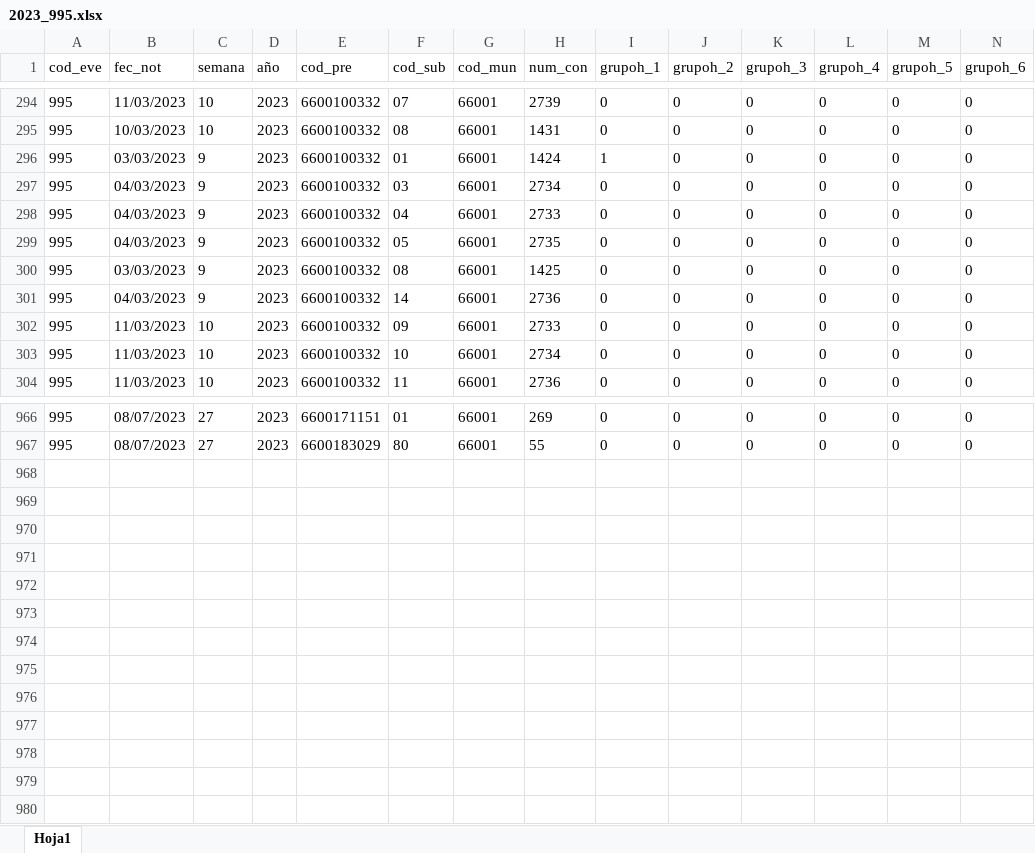
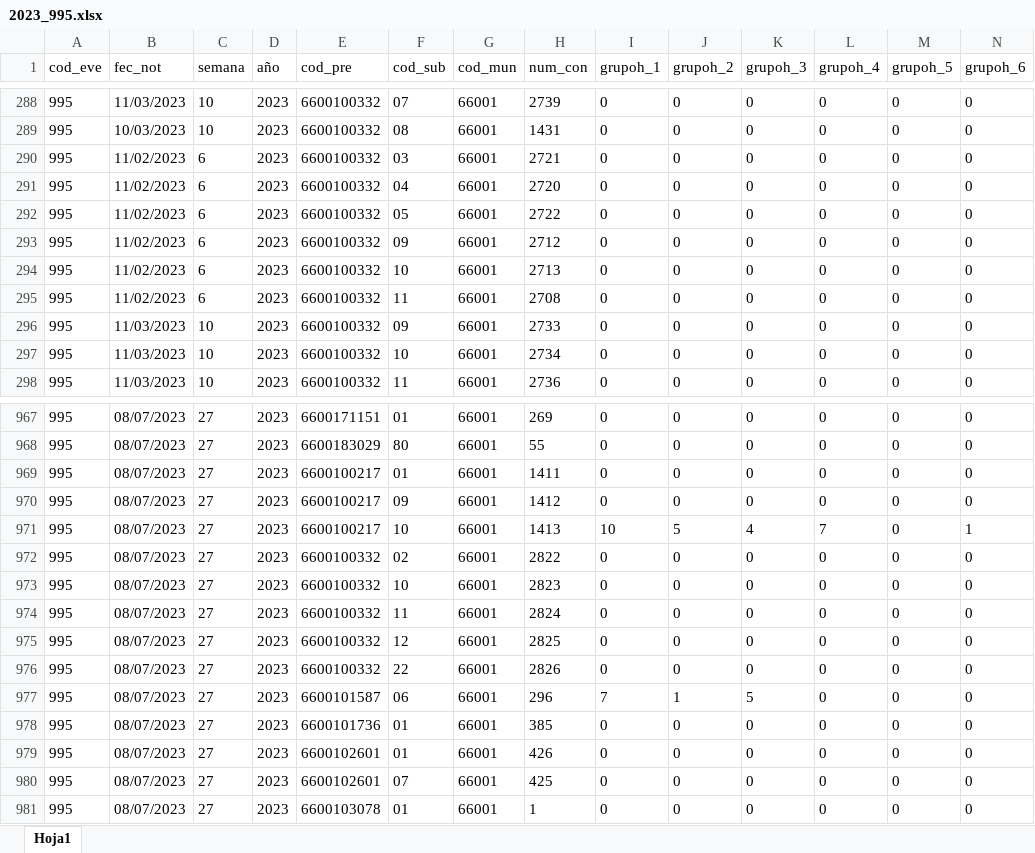
Before and after one commit to sivigilaper/Boletin_epi, an Excel workbook: Boletin_ Epi_Pereira/Datos/2023_995.xlsx, sheet Hoja1, drawn as a sheet; only a part is shown, gaps mark what is left out; values as stored, in another font and other column widths than the file's, no borders; rows hold the shown columns only; the diff covers the shown part only; the diff names each change by its address in the sheet, - before the commit and + after, or states it on an @@ line.

Commit message:
SEMANA 27-2023

```diff
--- a/Boletin_ Epi_Pereira/Datos/2023_995.xlsx (sheet Hoja1)
+++ b/Boletin_ Epi_Pereira/Datos/2023_995.xlsx (sheet Hoja1)
@@ row 296 moved to row 239: 995 @@
@@ row 297 moved to row 240: 995 @@
@@ row 298 moved to row 241: 995 @@
@@ row 299 moved to row 242: 995 @@
@@ row 300 moved to row 243: 995 @@
@@ row 301 moved to row 244: 995 @@
@@ row 144 moved to row 290: 995 @@
@@ row 145 moved to row 291: 995 @@
@@ row 152 moved to row 292: 995 @@
@@ row 153 moved to row 293: 995 @@
@@ row 154 moved to row 294: 995 @@
@@ row 155 moved to row 295: 995 @@
+row 969: 995 | 08/07/2023 | 27 | 2023 | 6600100217 | 01 | 66001 | 1411 | 0 | 0 | 0 | 0 | 0 | 0
+row 970: 995 | 08/07/2023 | 27 | 2023 | 6600100217 | 09 | 66001 | 1412 | 0 | 0 | 0 | 0 | 0 | 0
+row 971: 995 | 08/07/2023 | 27 | 2023 | 6600100217 | 10 | 66001 | 1413 | 10 | 5 | 4 | 7 | 0 | 1
+row 972: 995 | 08/07/2023 | 27 | 2023 | 6600100332 | 02 | 66001 | 2822 | 0 | 0 | 0 | 0 | 0 | 0
+row 973: 995 | 08/07/2023 | 27 | 2023 | 6600100332 | 10 | 66001 | 2823 | 0 | 0 | 0 | 0 | 0 | 0
+row 974: 995 | 08/07/2023 | 27 | 2023 | 6600100332 | 11 | 66001 | 2824 | 0 | 0 | 0 | 0 | 0 | 0
+row 975: 995 | 08/07/2023 | 27 | 2023 | 6600100332 | 12 | 66001 | 2825 | 0 | 0 | 0 | 0 | 0 | 0
+row 976: 995 | 08/07/2023 | 27 | 2023 | 6600100332 | 22 | 66001 | 2826 | 0 | 0 | 0 | 0 | 0 | 0
+row 977: 995 | 08/07/2023 | 27 | 2023 | 6600101587 | 06 | 66001 | 296 | 7 | 1 | 5 | 0 | 0 | 0
+row 978: 995 | 08/07/2023 | 27 | 2023 | 6600101736 | 01 | 66001 | 385 | 0 | 0 | 0 | 0 | 0 | 0
+row 979: 995 | 08/07/2023 | 27 | 2023 | 6600102601 | 01 | 66001 | 426 | 0 | 0 | 0 | 0 | 0 | 0
+row 980: 995 | 08/07/2023 | 27 | 2023 | 6600102601 | 07 | 66001 | 425 | 0 | 0 | 0 | 0 | 0 | 0
+row 981: 995 | 08/07/2023 | 27 | 2023 | 6600103078 | 01 | 66001 | 1 | 0 | 0 | 0 | 0 | 0 | 0
```
Also changed, not shown: other rows of this sheet.
